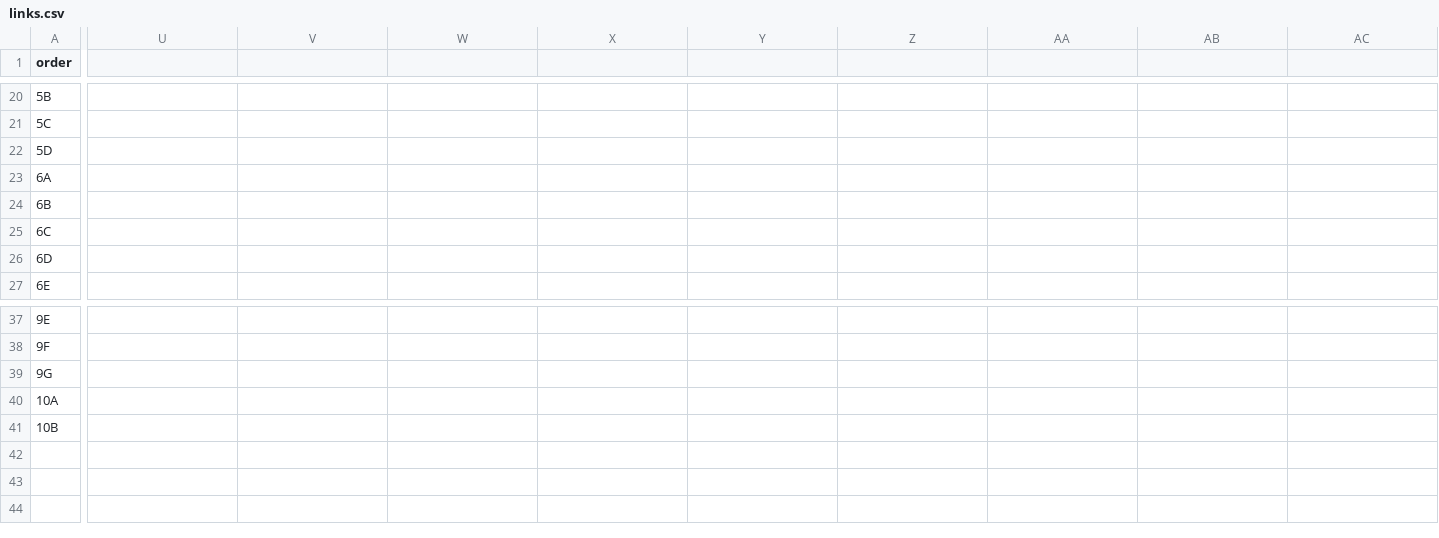
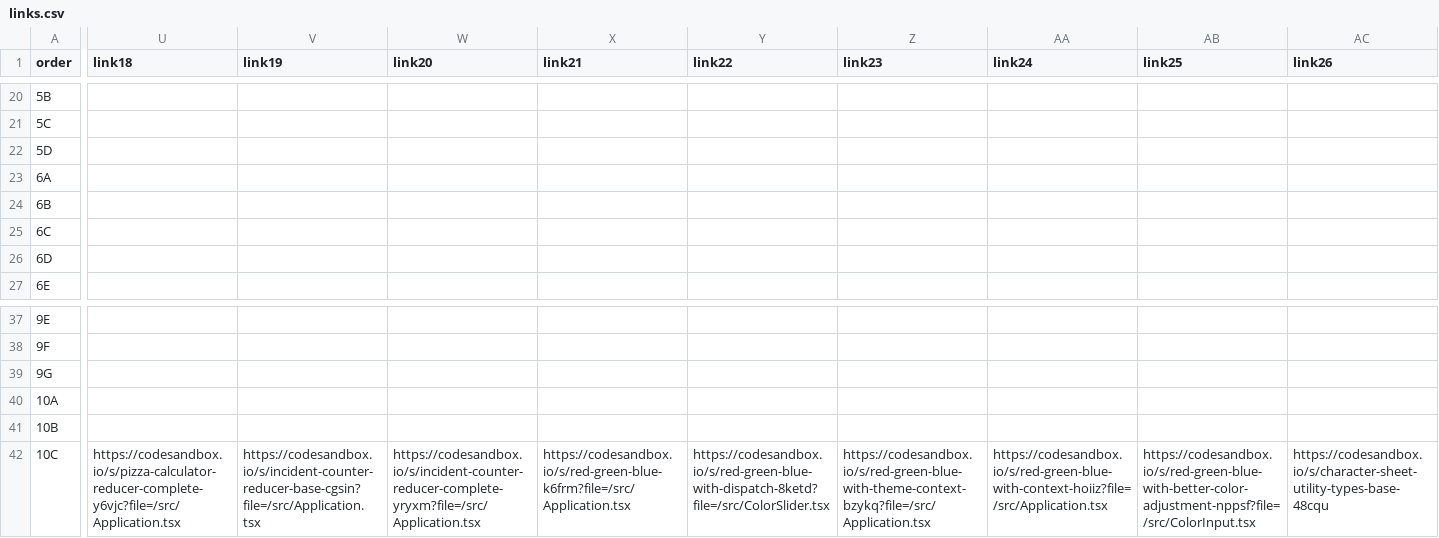
Before and after one commit to stevekinney/react-and-typescript, a CSV file: links.csv, drawn as a sheet; only a part is shown, gaps mark what is left out; rows hold the shown columns only; the diff covers the shown part only; the diff names each change by its address in the sheet, - before the commit and + after, or states it on an @@ line.

```diff
--- a/links.csv
+++ b/links.csv
-U1: (empty)
+U1: link18
-V1: (empty)
+V1: link19
-W1: (empty)
+W1: link20
-X1: (empty)
+X1: link21
-Y1: (empty)
+Y1: link22
-Z1: (empty)
+Z1: link23
-AA1: (empty)
+AA1: link24
-AB1: (empty)
+AB1: link25
-AC1: (empty)
+AC1: link26
+row 42: 10C | https://codesandbox.io/s/pizza-calculator-reducer-complete-y6vjc?file=/src/Application.tsx | https://codesandbox.io/s/incident-counter-reducer-base-cgsin?file=/src/Application.tsx | https://codesandbox.io/s/incident-counter-reducer-complete-yryxm?file=/src/Application.tsx | https://codesandbox.io/s/red-green-blue-k6frm?file=/src/Application.tsx | https://codesandbox.io/s/red-green-blue-with-dispatch-8ketd?file=/src/ColorSlider.tsx | https://codesandbox.io/s/red-green-blue-with-theme-context-bzykq?file=/src/Application.tsx | https://codesandbox.io/s/red-green-blue-with-context-hoiiz?file=/src/Application.tsx | https://codesandbox.io/s/red-green-blue-with-better-color-adjustment-nppsf?file=/src/ColorInput.tsx | https://codesandbox.io/s/character-sheet-utility-types-base-48cqu
```
Also changed, not shown: 16 edited cells elsewhere in this file, lessons.csv, 46 other files.
